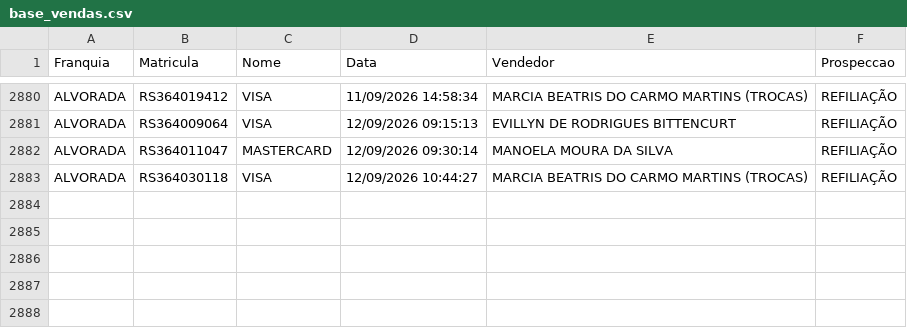
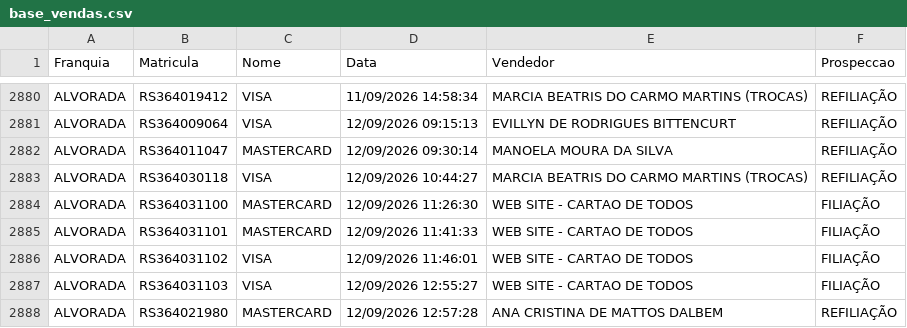
Before and after one commit to matheussouza28/dashboard-vendas-alvorada, a CSV file: data/base_vendas.csv, drawn as a sheet; only a part is shown, gaps mark what is left out.

```diff
--- a/data/base_vendas.csv
+++ b/data/base_vendas.csv
@@ -2883 +2883,6 @@ ALVORADA,RS364011047,MASTERCARD,12/09/2026 09:30:14,MANOELA MOURA DA SILVA,REFIL
 ALVORADA,RS364030118,VISA,12/09/2026 10:44:27,MARCIA BEATRIS DO CARMO MARTINS (TROCAS),REFILIAÇÃO
+ALVORADA,RS364031100,MASTERCARD,12/09/2026 11:26:30,WEB SITE - CARTAO DE TODOS,FILIAÇÃO
+ALVORADA,RS364031101,MASTERCARD,12/09/2026 11:41:33,WEB SITE - CARTAO DE TODOS,FILIAÇÃO
+ALVORADA,RS364031102,VISA,12/09/2026 11:46:01,WEB SITE - CARTAO DE TODOS,FILIAÇÃO
+ALVORADA,RS364031103,VISA,12/09/2026 12:55:27,WEB SITE - CARTAO DE TODOS,FILIAÇÃO
+ALVORADA,RS364021980,MASTERCARD,12/09/2026 12:57:28,ANA CRISTINA DE MATTOS DALBEM,REFILIAÇÃO
```
Also changed, not shown: 8 other files.
